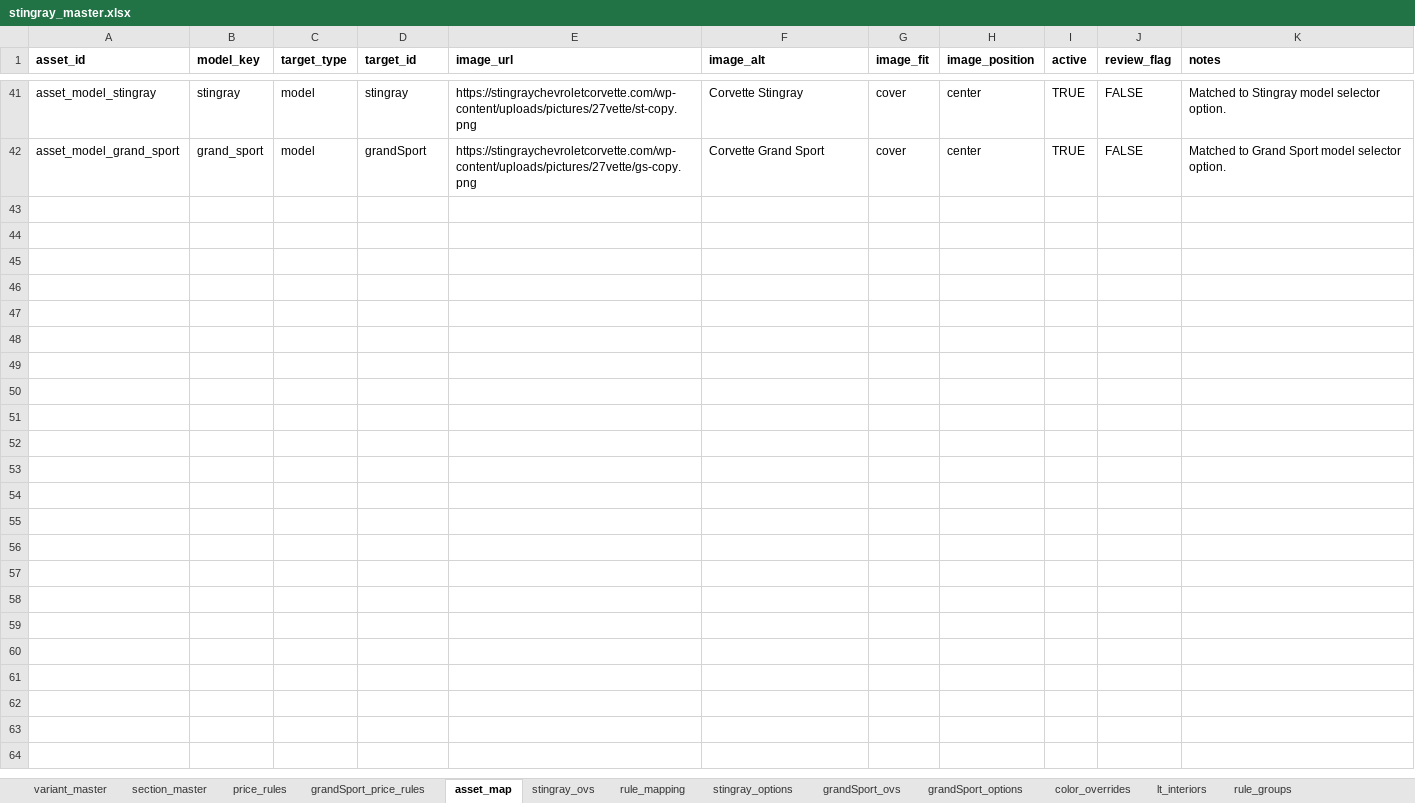
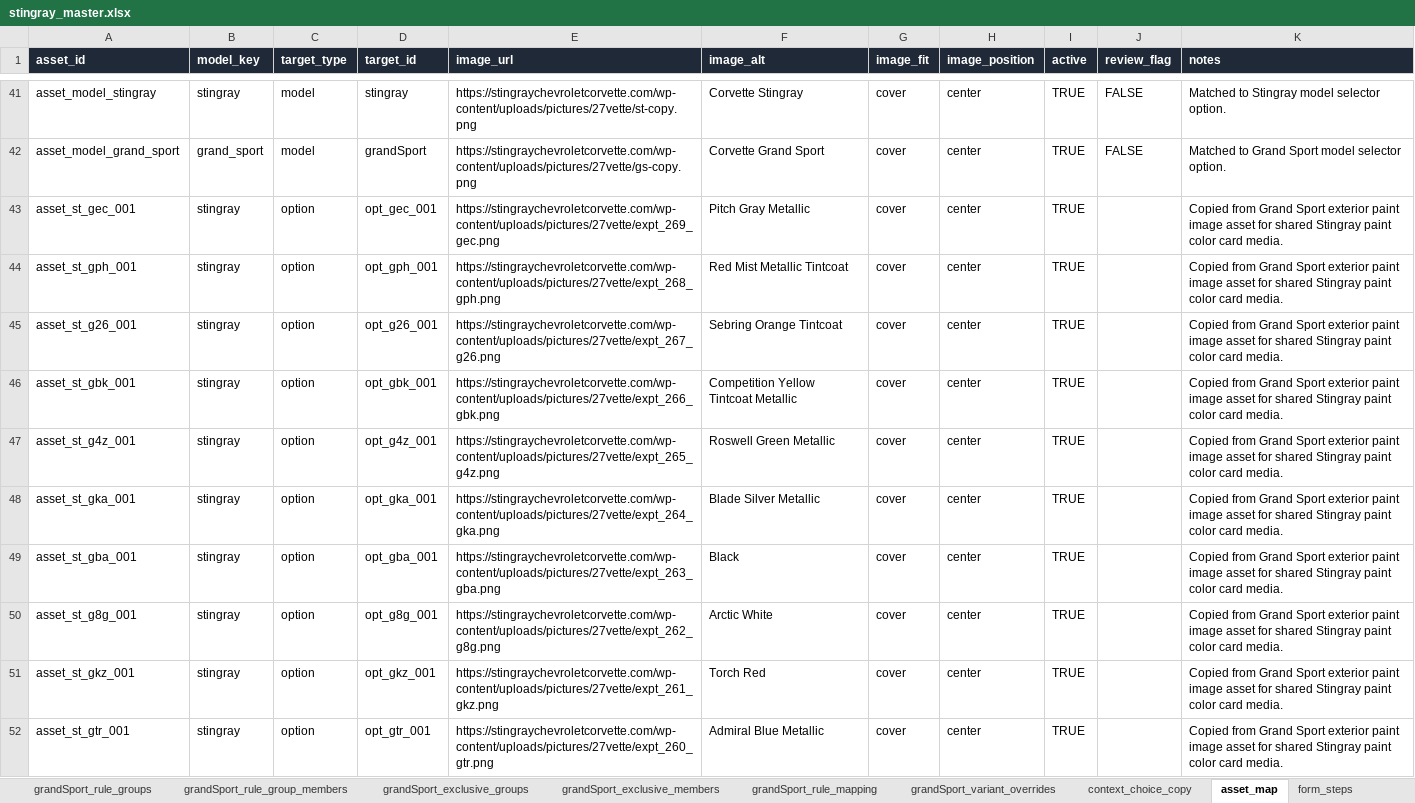
Before and after one commit to seanzmc/27vette, an Excel workbook: stingray_master.xlsx, sheet asset_map, drawn as a sheet; only a part is shown, gaps mark what is left out; values as stored, in another font and other column widths than the file's, no borders; the diff names each change by its address in the sheet, - before the commit and + after, or states it on an @@ line.

Commit message:
feat(stingray): add paint color images Asset-map rows keep Stingray paint media workbook-owned and let the generator emit image fields generically for option cards.

```diff
--- a/stingray_master.xlsx (sheet asset_map)
+++ b/stingray_master.xlsx (sheet asset_map)
@@ A1:K1 fill: none → #1F2937, text colour: black → #FFFFFF @@
+row 43: asset_st_gec_001 | stingray | option | opt_gec_001 | https://stingraychevroletcorvette.com/wp-content/uploads/pictures/27vette/expt_269_gec.png | Pitch Gray Metallic | cover | center | TRUE |  | Copied from Grand Sport exterior paint image asset for shared Stingray paint color card media.
+row 44: asset_st_gph_001 | stingray | option | opt_gph_001 | https://stingraychevroletcorvette.com/wp-content/uploads/pictures/27vette/expt_268_gph.png | Red Mist Metallic Tintcoat | cover | center | TRUE |  | Copied from Grand Sport exterior paint image asset for shared Stingray paint color card media.
+row 45: asset_st_g26_001 | stingray | option | opt_g26_001 | https://stingraychevroletcorvette.com/wp-content/uploads/pictures/27vette/expt_267_g26.png | Sebring Orange Tintcoat | cover | center | TRUE |  | Copied from Grand Sport exterior paint image asset for shared Stingray paint color card media.
+row 46: asset_st_gbk_001 | stingray | option | opt_gbk_001 | https://stingraychevroletcorvette.com/wp-content/uploads/pictures/27vette/expt_266_gbk.png | Competition Yellow Tintcoat Metallic | cover | center | TRUE |  | Copied from Grand Sport exterior paint image asset for shared Stingray paint color card media.
+row 47: asset_st_g4z_001 | stingray | option | opt_g4z_001 | https://stingraychevroletcorvette.com/wp-content/uploads/pictures/27vette/expt_265_g4z.png | Roswell Green Metallic | cover | center | TRUE |  | Copied from Grand Sport exterior paint image asset for shared Stingray paint color card media.
+row 48: asset_st_gka_001 | stingray | option | opt_gka_001 | https://stingraychevroletcorvette.com/wp-content/uploads/pictures/27vette/expt_264_gka.png | Blade Silver Metallic | cover | center | TRUE |  | Copied from Grand Sport exterior paint image asset for shared Stingray paint color card media.
+row 49: asset_st_gba_001 | stingray | option | opt_gba_001 | https://stingraychevroletcorvette.com/wp-content/uploads/pictures/27vette/expt_263_gba.png | Black | cover | center | TRUE |  | Copied from Grand Sport exterior paint image asset for shared Stingray paint color card media.
+row 50: asset_st_g8g_001 | stingray | option | opt_g8g_001 | https://stingraychevroletcorvette.com/wp-content/uploads/pictures/27vette/expt_262_g8g.png | Arctic White | cover | center | TRUE |  | Copied from Grand Sport exterior paint image asset for shared Stingray paint color card media.
+row 51: asset_st_gkz_001 | stingray | option | opt_gkz_001 | https://stingraychevroletcorvette.com/wp-content/uploads/pictures/27vette/expt_261_gkz.png | Torch Red | cover | center | TRUE |  | Copied from Grand Sport exterior paint image asset for shared Stingray paint color card media.
+row 52: asset_st_gtr_001 | stingray | option | opt_gtr_001 | https://stingraychevroletcorvette.com/wp-content/uploads/pictures/27vette/expt_260_gtr.png | Admiral Blue Metallic | cover | center | TRUE |  | Copied from Grand Sport exterior paint image asset for shared Stingray paint color card media.
```
Also changed, not shown: sheet form_choices, other sheet tabs, 5 other files.
